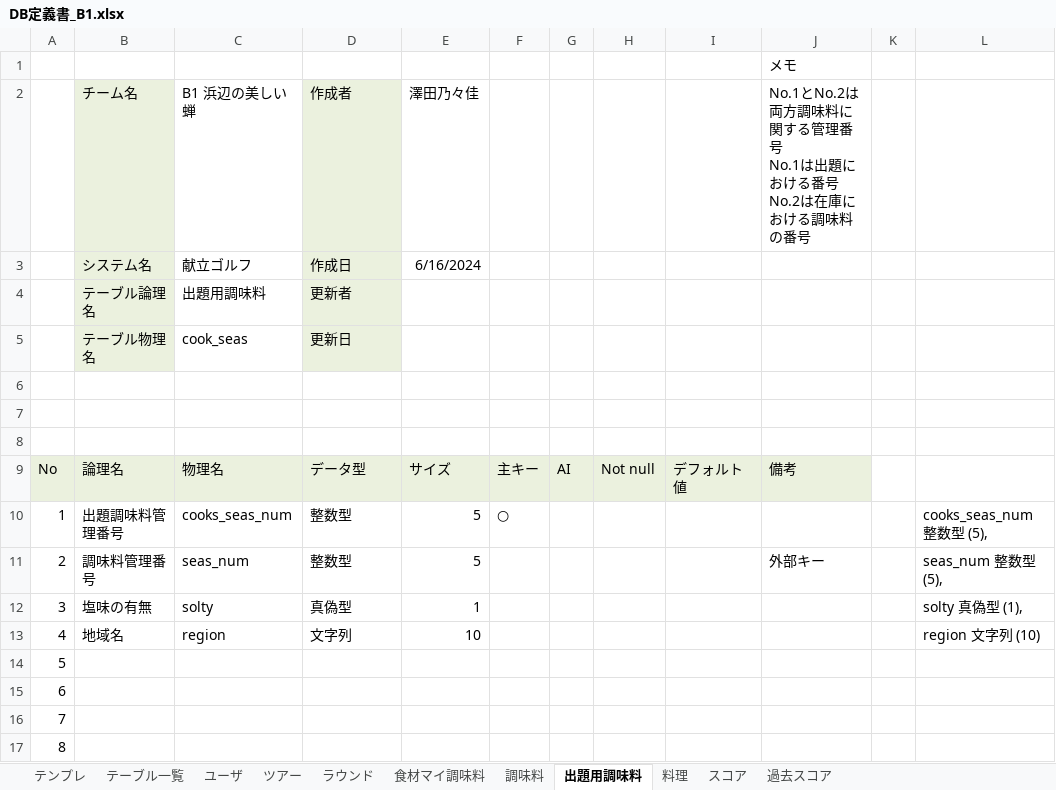
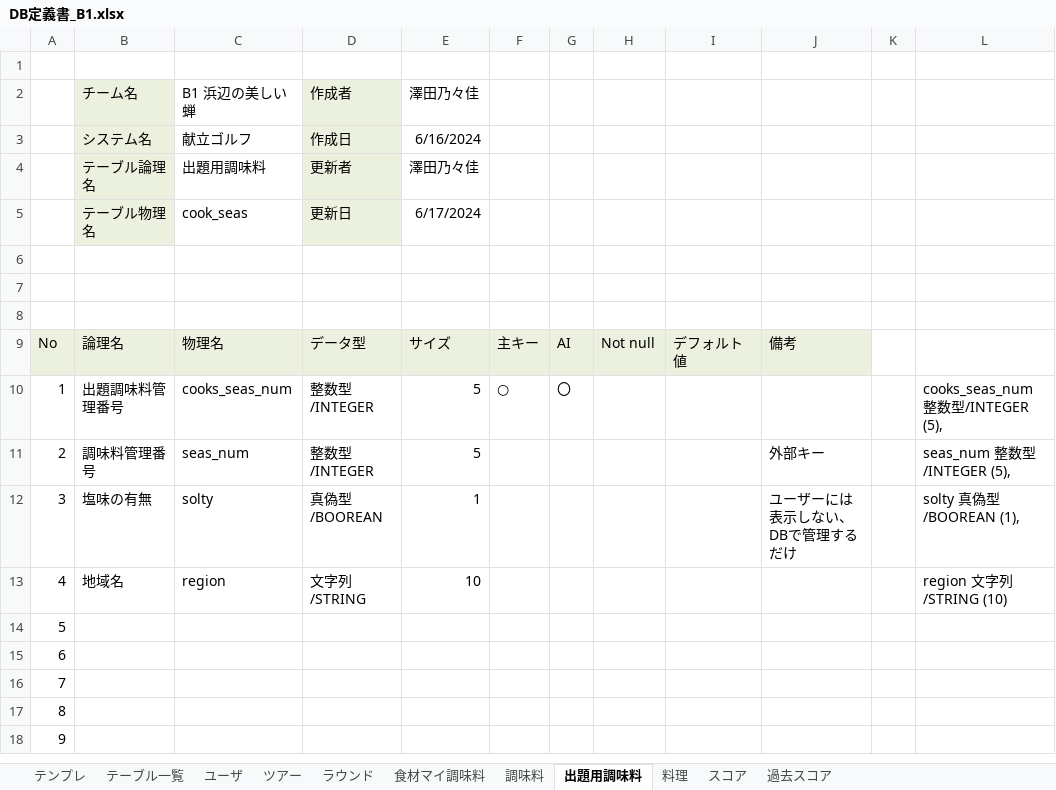
Before and after one commit to plusdojo2024/B1, an Excel workbook: doc/02_外部設計/DB定義書_B1.xlsx, sheet 出題用調味料, drawn as a sheet; only a part is shown; the shorter side is filled out with more unchanged rows; values as stored, in another font and other column widths than the file's, no borders; ↵ is a line break in a cell; the diff names each change by its address in the sheet, - before the commit and + after, or states it on an @@ line.

```diff
--- a/doc/02_外部設計/DB定義書_B1.xlsx (sheet 出題用調味料)
+++ b/doc/02_外部設計/DB定義書_B1.xlsx (sheet 出題用調味料)
-J1: メモ
+J1: (empty)
-J2: No.1とNo.2は両方調味料に関する管理番号 ↵ No.1は出題における番号 ↵ No.2は在庫における調味料の番号
+J2: (empty)
-E4: (empty)
+E4: 澤田乃々佳
-E5: (empty)
+E5: 6/17/2024
-D10:D11: 整数型
+D10:D11: 整数型/INTEGER
-G10: (empty)
+G10: 〇
-L10: cooks_seas_num 整数型 (5),
+L10: cooks_seas_num 整数型/INTEGER (5),
-L11: seas_num 整数型 (5),
+L11: seas_num 整数型/INTEGER (5),
-D12: 真偽型
+D12: 真偽型/BOOREAN
-J12: (empty)
+J12: ユーザーには表示しない、DBで管理するだけ
-L12: solty 真偽型 (1),
+L12: solty 真偽型/BOOREAN (1),
-D13: 文字列
+D13: 文字列/STRING
-L13: region 文字列 (10)
+L13: region 文字列/STRING (10)
```
Also changed, not shown: sheet 調味料, sheet ラウンド, sheet ツアー, sheet 食材マイ調味料, sheet ユーザ, sheet 料理, 3 more sheets, doc/02_外部設計/機能一覧_B1.xlsx, 1 other file.
